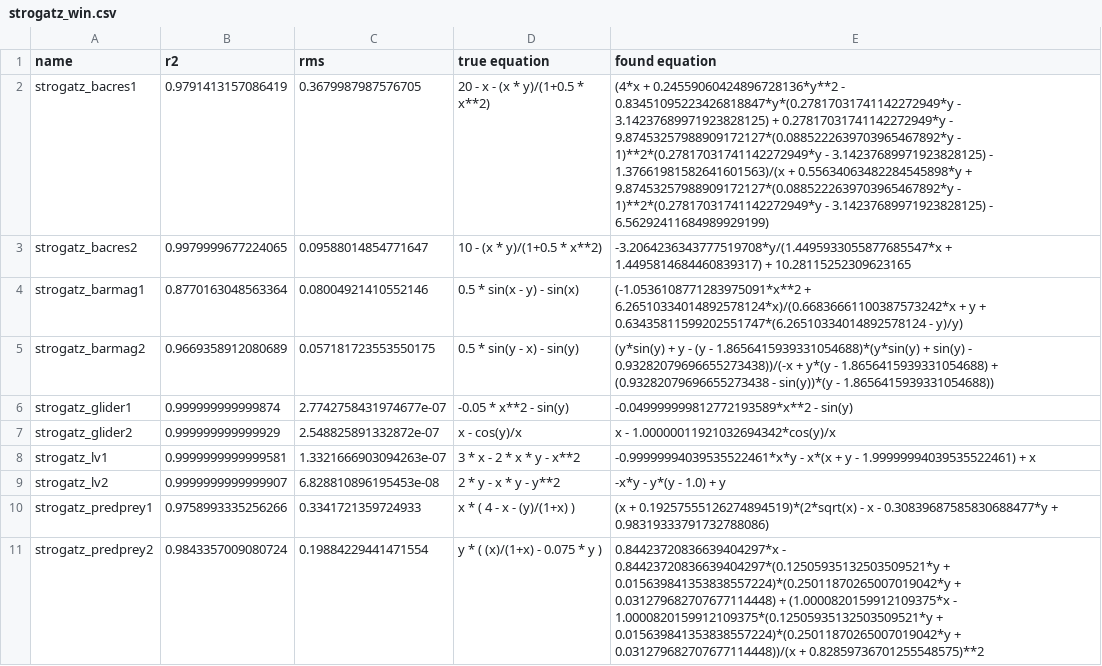
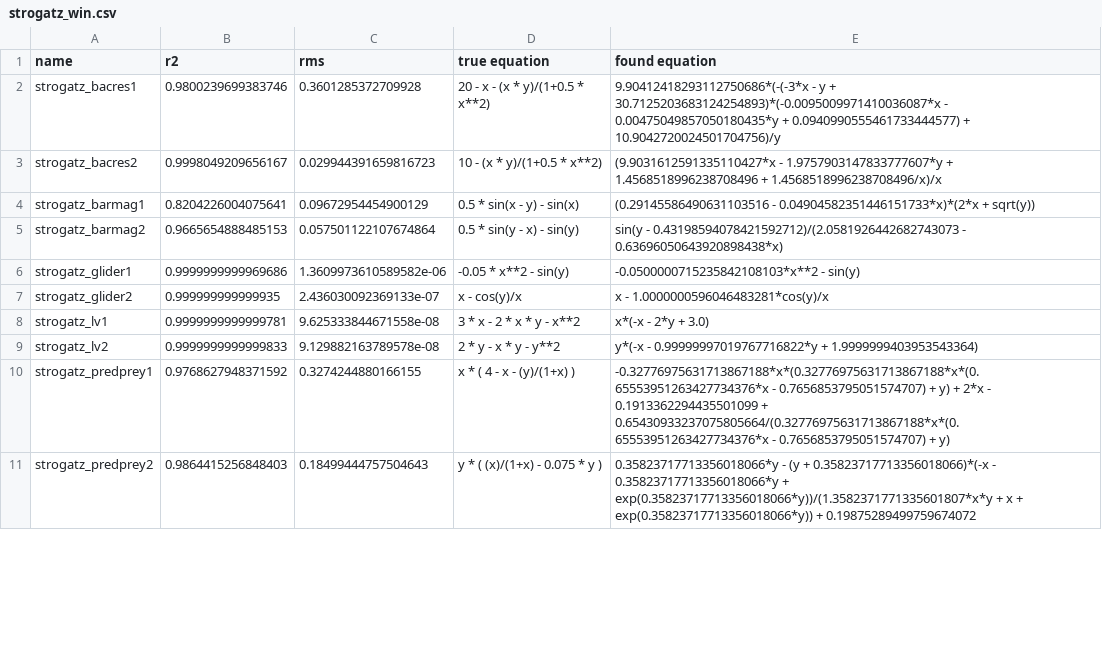
Before and after one commit to janoPig/HROCH, a CSV file: ci-test/results/strogatz_win.csv, drawn as a sheet; only a part is shown; the diff covers the shown part only.

Commit message:
Commit from GitHub Actions (Strogatz - windows)

```diff
--- a/ci-test/results/strogatz_win.csv
+++ b/ci-test/results/strogatz_win.csv
@@ -1,11 +1,11 @@
 name,r2,rms,true equation,found equation
-strogatz_bacres1,0.9791413157086419,0.3679987987576705, 20 - x - (x * y)/(1+0.5 * x**2),(4*x + 0.24559060424896728136*y**2 - 0.83451095223426818847*y*(0.27817031741142272949*y - 3.14237689971923828125) + 0.27817031741142272949*y - 9.87453257988909172127*(0.0885222639703965467892*y - 1)**2*(0.27817031741142272949*y - 3.14237689971923828125) - 1.37661981582641601563)/(x + 0.55634063482284545898*y + 9.87453257988909172127*(0.0885222639703965467892*y - 1)**2*(0.27817031741142272949*y - 3.14237689971923828125) - 6.56292411684989929199)
-strogatz_bacres2,0.9979999677224065,0.09588014854771647, 10 - (x * y)/(1+0.5 * x**2),-3.2064236343777519708*y/(1.4495933055877685547*x + 1.4495814684460839317) + 10.28115252309623165
-strogatz_barmag1,0.8770163048563364,0.08004921410552146, 0.5 * sin(x - y) - sin(x),(-1.0536108771283975091*x**2 + 6.26510334014892578124*x)/(0.66836661100387573242*x + y + 0.63435811599202551747*(6.26510334014892578124 - y)/y)
-strogatz_barmag2,0.9669358912080689,0.057181723553550175, 0.5 * sin(y - x) - sin(y),(y*sin(y) + y - (y - 1.8656415939331054688)*(y*sin(y) + sin(y) - 0.93282079696655273438))/(-x + y*(y - 1.8656415939331054688) + (0.93282079696655273438 - sin(y))*(y - 1.8656415939331054688))
-strogatz_glider1,0.999999999999874,2.7742758431974677e-07, -0.05 * x**2 - sin(y),-0.049999999812772193589*x**2 - sin(y)
-strogatz_glider2,0.999999999999929,2.548825891332872e-07, x - cos(y)/x,x - 1.00000011921032694342*cos(y)/x
-strogatz_lv1,0.9999999999999581,1.3321666903094263e-07, 3  * x - 2  * x * y - x**2,-0.99999994039535522461*x*y - x*(x + y - 1.99999994039535522461) + x
-strogatz_lv2,0.9999999999999907,6.828810896195453e-08, 2 * y - x * y - y**2,-x*y - y*(y - 1.0) + y
-strogatz_predprey1,0.9758993335256266,0.3341721359724933, x  * ( 4 - x - (y)/(1+x) ),(x + 0.19257555126274894519)*(2*sqrt(x) - x - 0.30839687585830688477*y + 0.98319333791732788086)
-strogatz_predprey2,0.9843357009080724,0.19884229441471554, y * ( (x)/(1+x) - 0.075 * y ),0.84423720836639404297*x - 0.84423720836639404297*(0.12505935132503509521*y + 0.015639841353838557224)*(0.25011870265007019042*y + 0.031279682707677114448) + (1.0000820159912109375*x - 1.0000820159912109375*(0.12505935132503509521*y + 0.015639841353838557224)*(0.25011870265007019042*y + 0.031279682707677114448))/(x + 0.82859736701255548575)**2
+strogatz_bacres1,0.9800239699383746,0.3601285372709928, 20 - x - (x * y)/(1+0.5 * x**2),9.90412418293112750686*(-(-3*x - y + 30.7125203683124254893)*(-0.0095009971410036087*x - 0.00475049857050180435*y + 0.0940990555461733444577) + 10.9042720024501704756)/y
+strogatz_bacres2,0.9998049209656167,0.029944391659816723, 10 - (x * y)/(1+0.5 * x**2),(9.9031612591335110427*x - 1.9757903147833777607*y + 1.4568518996238708496 + 1.4568518996238708496/x)/x
+strogatz_barmag1,0.8204226004075641,0.09672954454900129, 0.5 * sin(x - y) - sin(x),(0.29145586490631103516 - 0.04904582351446151733*x)*(2*x + sqrt(y))
+strogatz_barmag2,0.9665654888485153,0.057501122107674864, 0.5 * sin(y - x) - sin(y),sin(y - 0.43198594078421592712)/(2.0581926442682743073 - 0.63696050643920898438*x)
+strogatz_glider1,0.9999999999969686,1.3609973610589582e-06, -0.05 * x**2 - sin(y),-0.0500000715235842108103*x**2 - sin(y)
+strogatz_glider2,0.999999999999935,2.436030092369133e-07, x - cos(y)/x,x - 1.0000000596046483281*cos(y)/x
+strogatz_lv1,0.9999999999999781,9.625333844671558e-08, 3  * x - 2  * x * y - x**2,x*(-x - 2*y + 3.0)
+strogatz_lv2,0.9999999999999833,9.129882163789578e-08, 2 * y - x * y - y**2,y*(-x - 0.99999997019767716822*y + 1.9999999403953543364)
+strogatz_predprey1,0.9768627948371592,0.3274244880166155, x  * ( 4 - x - (y)/(1+x) ),-0.32776975631713867188*x*(0.32776975631713867188*x*(0.65553951263427734376*x - 0.7656853795051574707) + y) + 2*x - 0.1913362294435501099 + 0.65430933237075805664/(0.32776975631713867188*x*(0.65553951263427734376*x - 0.7656853795051574707) + y)
+strogatz_predprey2,0.9864415256848403,0.18499444757504643, y * ( (x)/(1+x) - 0.075 * y ),0.35823717713356018066*y - (y + 0.35823717713356018066)*(-x - 0.35823717713356018066*y + exp(0.35823717713356018066*y))/(1.3582371771335601807*x*y + x + exp(0.35823717713356018066*y)) + 0.19875289499759674072
```
Also changed, not shown: 12 edited cells elsewhere in this file.
